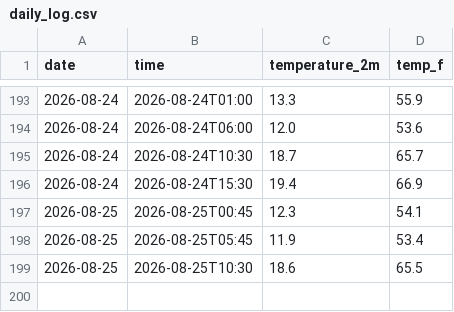
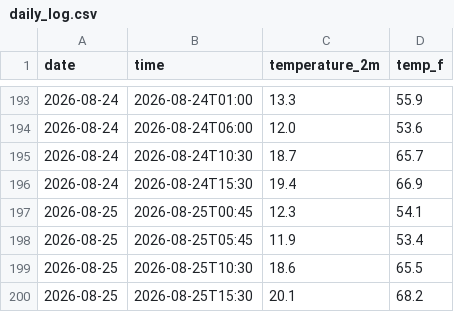
Before and after one commit to kannakchhawchharia/Weather-Tracker, a CSV file: daily_log.csv, drawn as a sheet; only a part is shown, gaps mark what is left out; the diff names each change by its address in the sheet, - before the commit and + after, or states it on an @@ line.

```diff
--- a/daily_log.csv
+++ b/daily_log.csv
+row 200: 2026-08-25 | 2026-08-25T15:30 | 20.1 | 68.2
```
